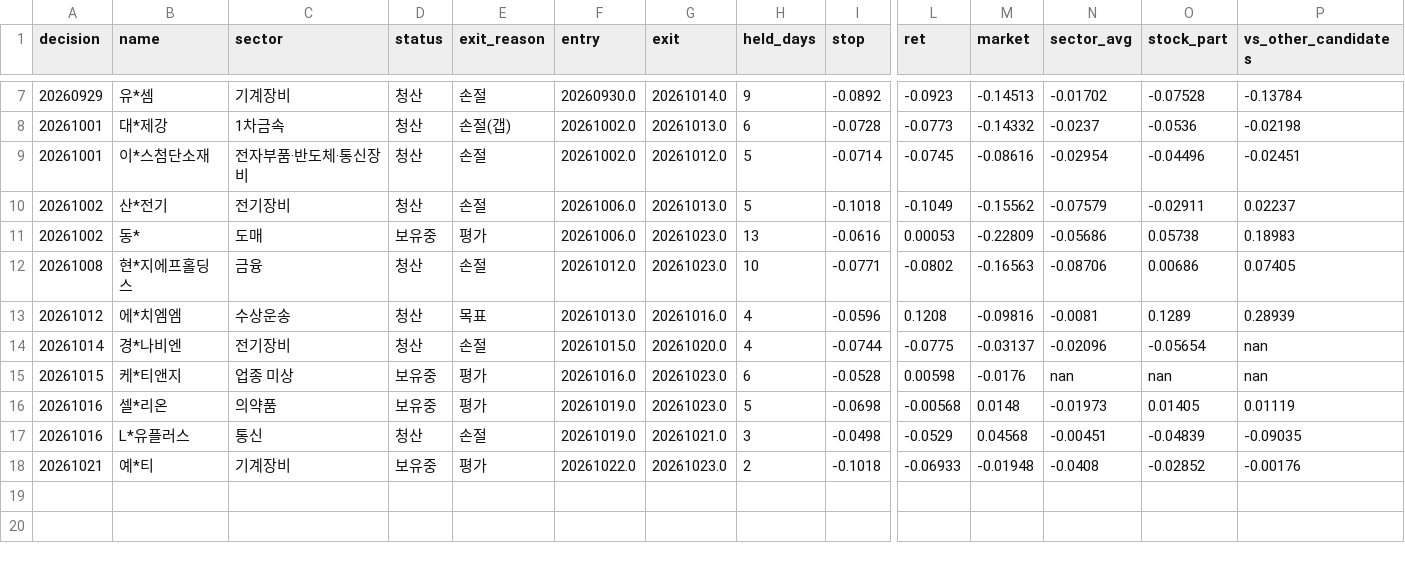
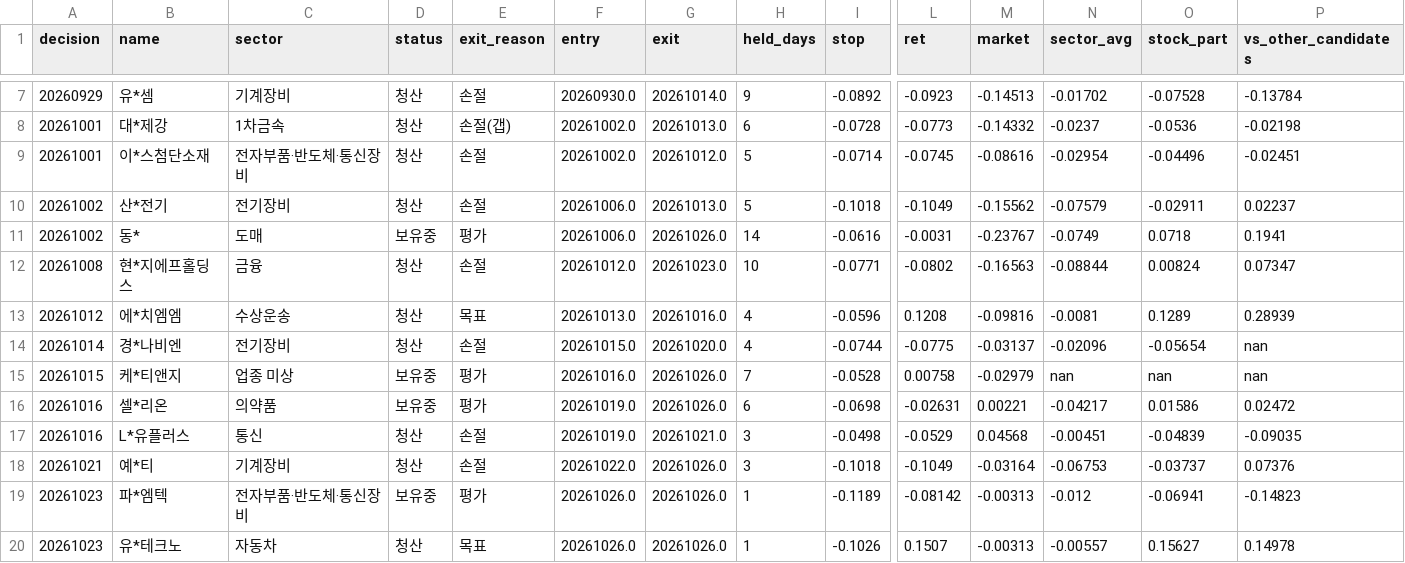
Before and after one commit to km81jik-gif/km81jik-gif.github.io, a CSV file: data/ai_trades.csv, drawn as a sheet; only a part is shown, gaps mark what is left out; rows hold the shown columns only; the diff names each change by its address in the sheet, - before the commit and + after, or states it on an @@ line.

```diff
--- a/data/ai_trades.csv
+++ b/data/ai_trades.csv
-G11 (exit): 20261023.0
+G11 (exit): 20261026.0
-H11 (held_days): 13
+H11 (held_days): 14
-L11 (ret): 0.00053
+L11 (ret): -0.0031
-M11 (market): -0.22809
+M11 (market): -0.23767
-N11 (sector_avg): -0.05686
+N11 (sector_avg): -0.0749
-O11 (stock_part): 0.05738
+O11 (stock_part): 0.0718
-P11 (vs_other_candidates): 0.18983
+P11 (vs_other_candidates): 0.1941
-N12 (sector_avg): -0.08706
+N12 (sector_avg): -0.08844
-O12 (stock_part): 0.00686
+O12 (stock_part): 0.00824
-P12 (vs_other_candidates): 0.07405
+P12 (vs_other_candidates): 0.07347
-G15:G16 (exit): 20261023.0
+G15:G16 (exit): 20261026.0
-H15 (held_days): 6
+H15 (held_days): 7
-L15 (ret): 0.00598
+L15 (ret): 0.00758
-M15 (market): -0.0176
+M15 (market): -0.02979
-H16 (held_days): 5
+H16 (held_days): 6
-L16 (ret): -0.00568
+L16 (ret): -0.02631
-M16 (market): 0.0148
+M16 (market): 0.00221
-N16 (sector_avg): -0.01973
+N16 (sector_avg): -0.04217
-O16 (stock_part): 0.01405
+O16 (stock_part): 0.01586
-P16 (vs_other_candidates): 0.01119
+P16 (vs_other_candidates): 0.02472
-D18 (status): 보유중
+D18 (status): 청산
-E18 (exit_reason): 평가
+E18 (exit_reason): 손절
-G18 (exit): 20261023.0
+G18 (exit): 20261026.0
-H18 (held_days): 2
+H18 (held_days): 3
-L18 (ret): -0.06933
+L18 (ret): -0.1049
-M18 (market): -0.01948
+M18 (market): -0.03164
-N18 (sector_avg): -0.0408
+N18 (sector_avg): -0.06753
-O18 (stock_part): -0.02852
+O18 (stock_part): -0.03737
-P18 (vs_other_candidates): -0.00176
+P18 (vs_other_candidates): 0.07376
+row 19: 20261023 | 파*엠텍 | 전자부품·반도체·통신장비 | 보유중 | 평가 | 20261026.0 | 20261026.0 | 1 | -0.1189 | -0.08142 | -0.00313 | -0.012 | -0.06941 | -0.14823
+row 20: 20261023 | 유*테크노 | 자동차 | 청산 | 목표 | 20261026.0 | 20261026.0 | 1 | -0.1026 | 0.1507 | -0.00313 | -0.00557 | 0.15627 | 0.14978
```
Also changed, not shown: data/ai_decisions.csv, 6 other files.
